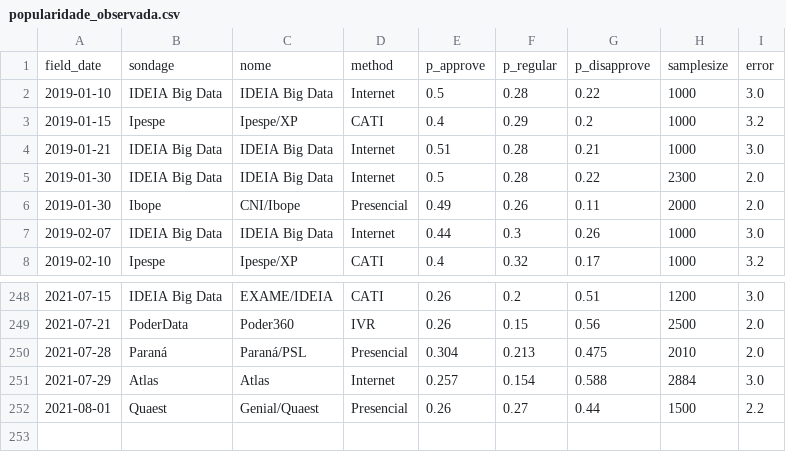
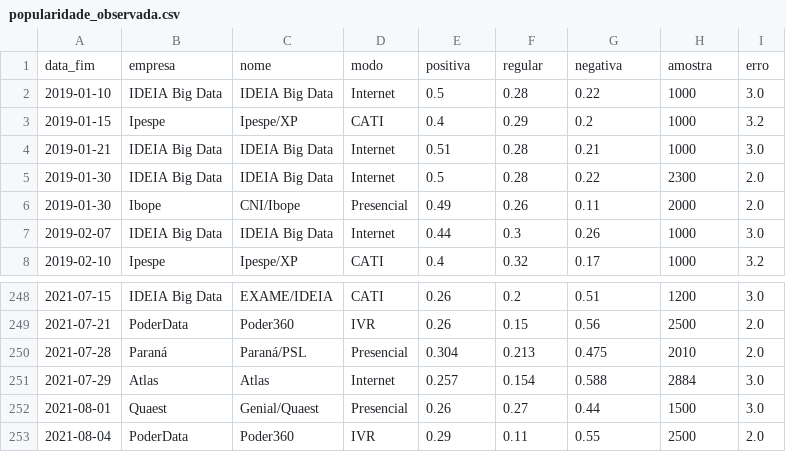
Before and after one commit to dmarcelinobr/pollingland, a CSV file: dashboards/exports/popularidade_observada.csv, drawn as a sheet; only a part is shown, gaps mark what is left out.

```diff
--- a/dashboards/exports/popularidade_observada.csv
+++ b/dashboards/exports/popularidade_observada.csv
@@ -1,2 +1,2 @@
-field_date,sondage,nome,method,p_approve,p_regular,p_disapprove,samplesize,error
+data_fim,empresa,nome,modo,positiva,regular,negativa,amostra,erro
 2019-01-10,IDEIA Big Data,IDEIA Big Data,Internet,0.5,0.28,0.22,1000,3.0
@@ -251,2 +251,3 @@ field_date,sondage,nome,method,p_approve,p_regular,p_disapprove,samplesize,error
 2021-07-29,Atlas,Atlas,Internet,0.257,0.154,0.588,2884,3.0
-2021-08-01,Quaest,Genial/Quaest,Presencial,0.26,0.27,0.44,1500,2.2
+2021-08-01,Quaest,Genial/Quaest,Presencial,0.26,0.27,0.44,1500,3.0
+2021-08-04,PoderData,Poder360,IVR,0.29,0.11,0.55,2500,2.0
```
Also changed, not shown: 14 other files.
